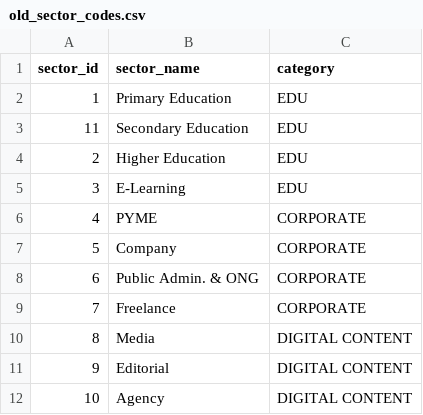
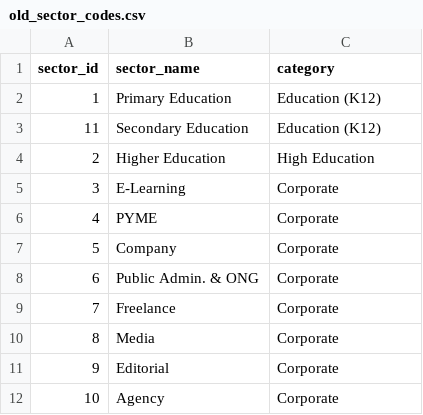
Before and after one commit to raulgenially/analytics-genially, a CSV file: data/old_sector_codes.csv, drawn as a sheet.

```diff
--- a/data/old_sector_codes.csv
+++ b/data/old_sector_codes.csv
@@ -1,12 +1,12 @@
 sector_id,sector_name,category
-1,Primary Education,EDU
-11,Secondary Education,EDU
-2,Higher Education,EDU
-3,E-Learning,EDU
-4,PYME,CORPORATE
-5,Company,CORPORATE
-6,Public Admin. & ONG,CORPORATE
-7,Freelance,CORPORATE
-8,Media,DIGITAL CONTENT
-9,Editorial,DIGITAL CONTENT
-10,Agency,DIGITAL CONTENT
+1,Primary Education,Education (K12)
+11,Secondary Education,Education (K12)
+2,Higher Education,High Education
+3,E-Learning,Corporate
+4,PYME,Corporate
+5,Company,Corporate
+6,Public Admin. & ONG,Corporate
+7,Freelance,Corporate
+8,Media,Corporate
+9,Editorial,Corporate
+10,Agency,Corporate
```
Also changed, not shown: data/new_sector_codes.csv, 10 other files.
